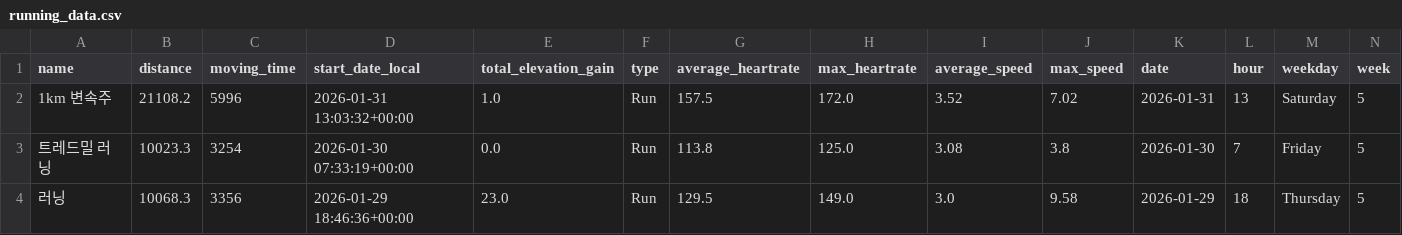
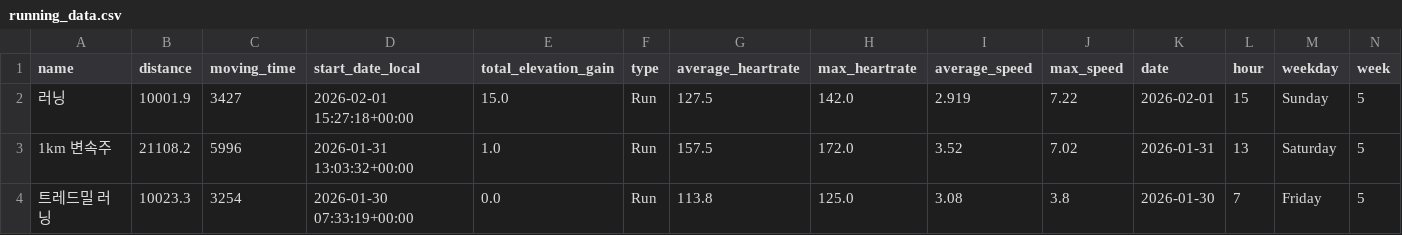
Before and after one commit to feat11/running-analytics, a CSV file: running_data.csv, drawn as a sheet; only a part is shown; the shorter side is filled out with more unchanged rows; rows hold the shown columns only; the diff names each change by its address in the sheet, - before the commit and + after, or states it on an @@ line.

```diff
--- a/running_data.csv
+++ b/running_data.csv
+row 2: 러닝 | 10001.9 | 3427 | 2026-02-01 15:27:18+00:00 | 15.0 | Run | 127.5 | 142.0 | 2.919 | 7.22 | 2026-02-01 | 15 | Sunday | 5
```
Also changed, not shown: 1 other file.
